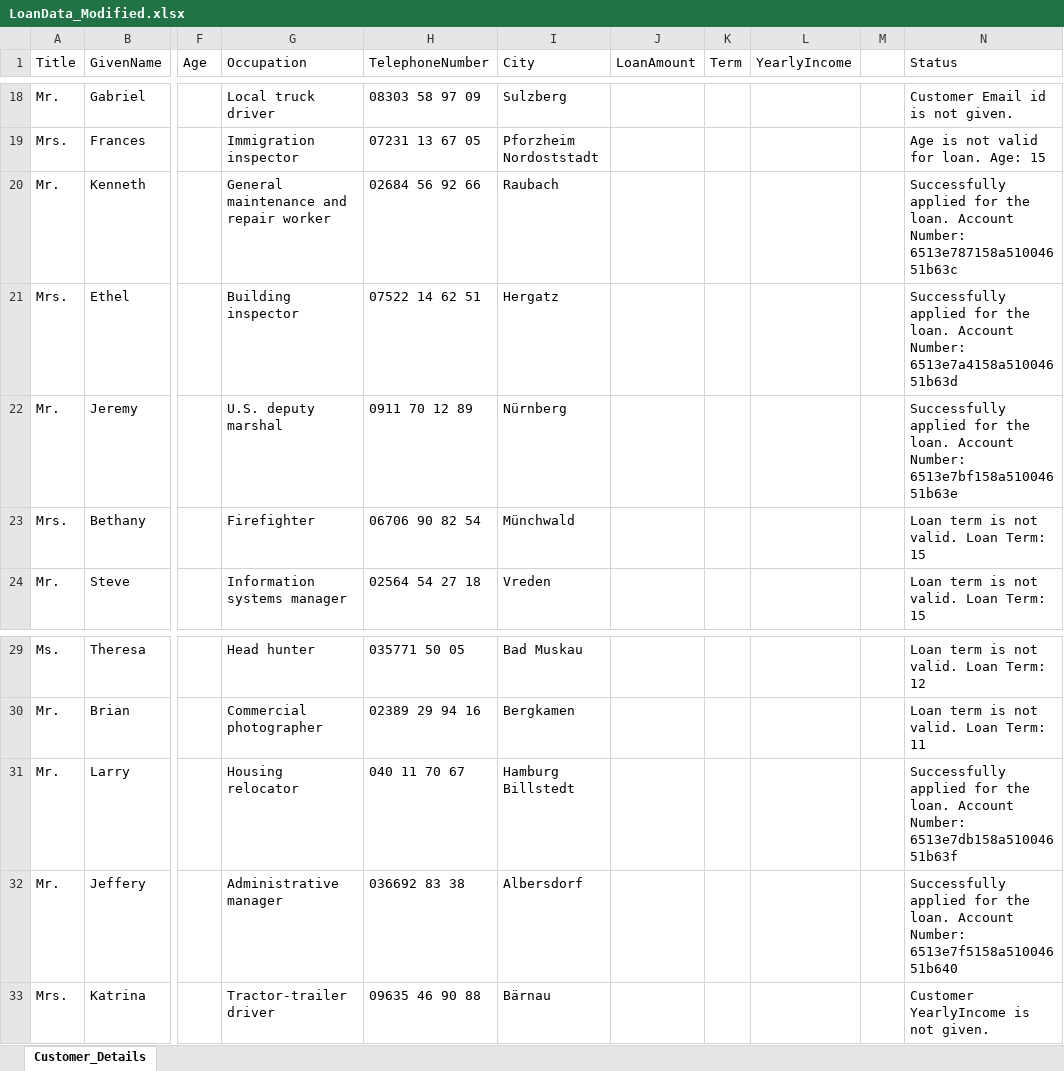
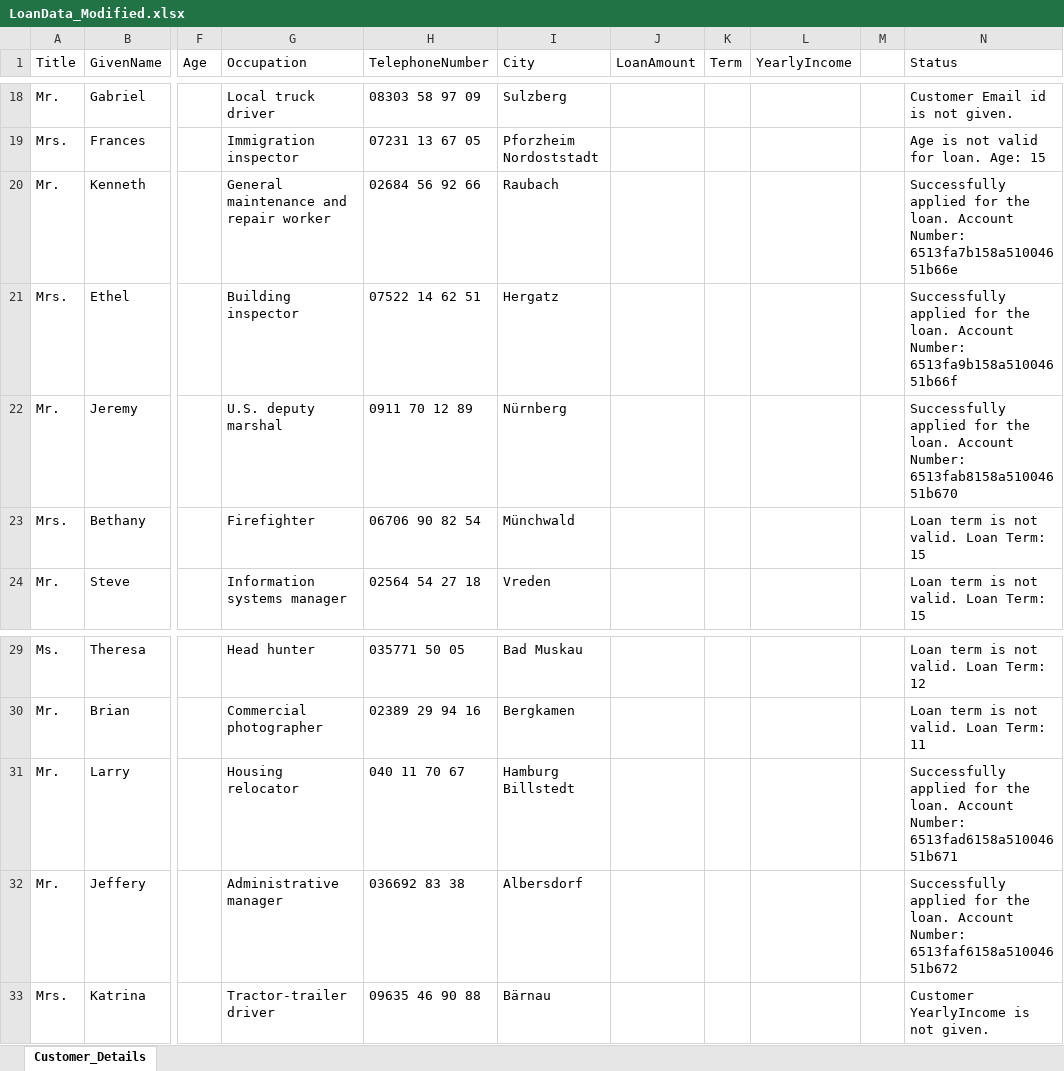
Before and after one commit to SSPawar8698/Loan_Processing_Automation, an Excel workbook: Input Files/LoanData_Modified.xlsx, sheet Customer_Details, drawn as a sheet; only a part is shown, gaps mark what is left out; values as stored, in another font and other column widths than the file's, no borders; the diff names each change by its address in the sheet, - before the commit and + after, or states it on an @@ line.

```diff
--- a/Input Files/LoanData_Modified.xlsx (sheet Customer_Details)
+++ b/Input Files/LoanData_Modified.xlsx (sheet Customer_Details)
-N20 (Status): …Account Number: 6513e787158a51004651b63c
+N20 (Status): …Account Number: 6513fa7b158a51004651b66e
-N21 (Status): …Account Number: 6513e7a4158a51004651b63d
+N21 (Status): …Account Number: 6513fa9b158a51004651b66f
-N22 (Status): …Account Number: 6513e7bf158a51004651b63e
+N22 (Status): …Account Number: 6513fab8158a51004651b670
-N31 (Status): …Account Number: 6513e7db158a51004651b63f
+N31 (Status): …Account Number: 6513fad6158a51004651b671
-N32 (Status): …Account Number: 6513e7f5158a51004651b640
+N32 (Status): …Account Number: 6513faf6158a51004651b672
```
Also changed, not shown: Data/Config.xlsx, 15 other files.
